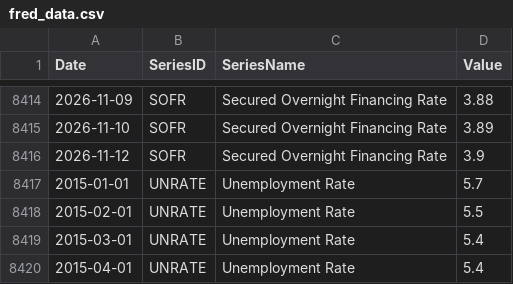
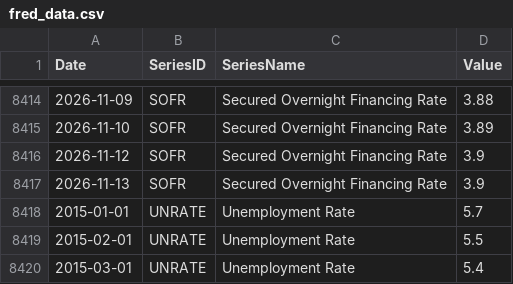
Before and after one commit to giovannicrepaldi18-prog/financial-dashboard, a CSV file: data/fred_data.csv, drawn as a sheet; only a part is shown, gaps mark what is left out; the shorter side is filled out with more unchanged rows.

```diff
--- a/data/fred_data.csv
+++ b/data/fred_data.csv
@@ -8416,2 +8416,3 @@ Date,SeriesID,SeriesName,Value
 2026-11-12,SOFR,Secured Overnight Financing Rate,3.9
+2026-11-13,SOFR,Secured Overnight Financing Rate,3.9
 2015-01-01,UNRATE,Unemployment Rate,5.7
```
Also changed, not shown: data/latest_snapshot.csv, 2 other files.
